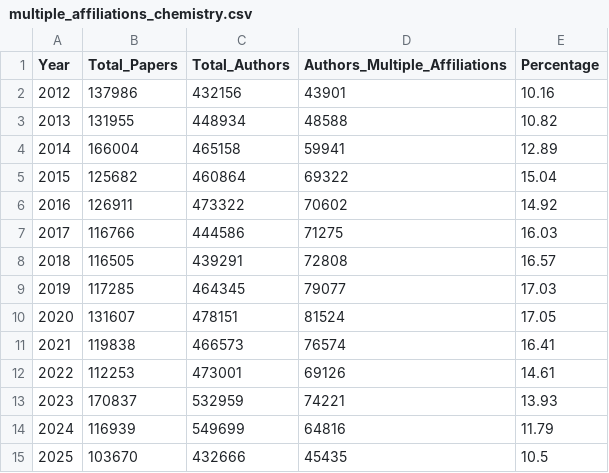
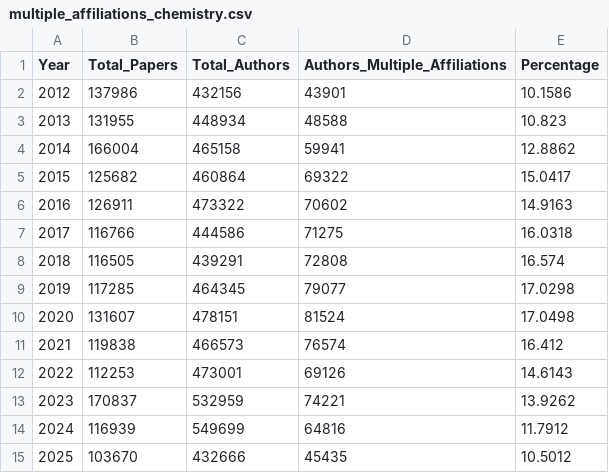
Before and after one commit to AccelerationConsortium/open-alex-project, a CSV file: test_code/multiple_affiliations_chemistry.csv, drawn as a sheet.

```diff
--- a/test_code/multiple_affiliations_chemistry.csv
+++ b/test_code/multiple_affiliations_chemistry.csv
@@ -1,15 +1,15 @@
 Year,Total_Papers,Total_Authors,Authors_Multiple_Affiliations,Percentage
-2012,137986,432156,43901,10.16
-2013,131955,448934,48588,10.82
-2014,166004,465158,59941,12.89
-2015,125682,460864,69322,15.04
-2016,126911,473322,70602,14.92
-2017,116766,444586,71275,16.03
-2018,116505,439291,72808,16.57
-2019,117285,464345,79077,17.03
-2020,131607,478151,81524,17.05
-2021,119838,466573,76574,16.41
-2022,112253,473001,69126,14.61
-2023,170837,532959,74221,13.93
-2024,116939,549699,64816,11.79
-2025,103670,432666,45435,10.5
+2012,137986,432156,43901,10.1586
+2013,131955,448934,48588,10.823
+2014,166004,465158,59941,12.8862
+2015,125682,460864,69322,15.0417
+2016,126911,473322,70602,14.9163
+2017,116766,444586,71275,16.0318
+2018,116505,439291,72808,16.574
+2019,117285,464345,79077,17.0298
+2020,131607,478151,81524,17.0498
+2021,119838,466573,76574,16.412
+2022,112253,473001,69126,14.6143
+2023,170837,532959,74221,13.9262
+2024,116939,549699,64816,11.7912
+2025,103670,432666,45435,10.5012
```
Also changed, not shown: 25 other files.
